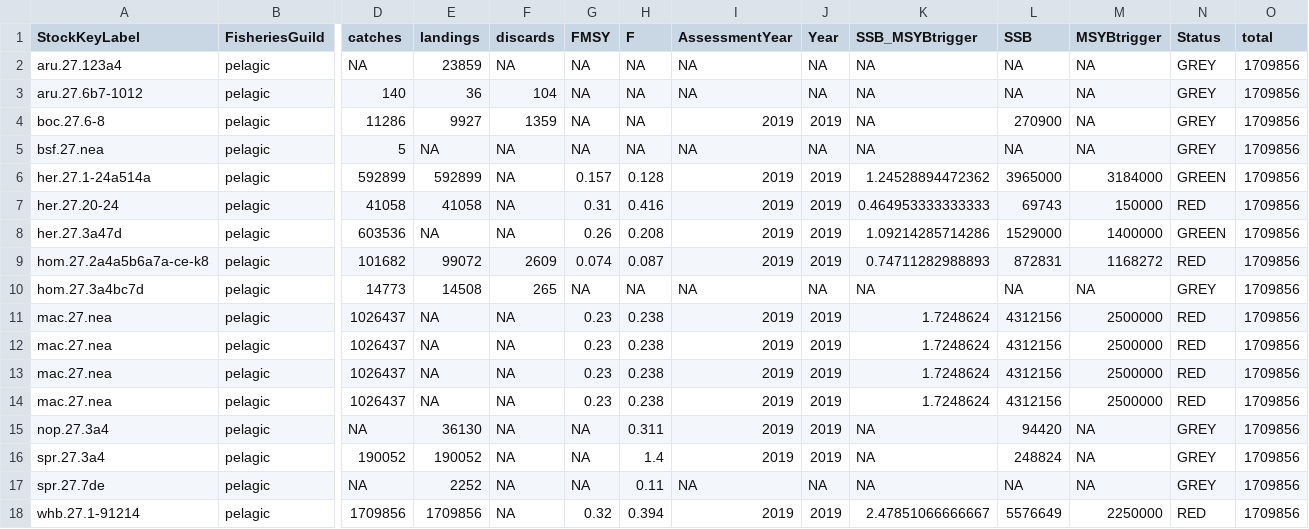
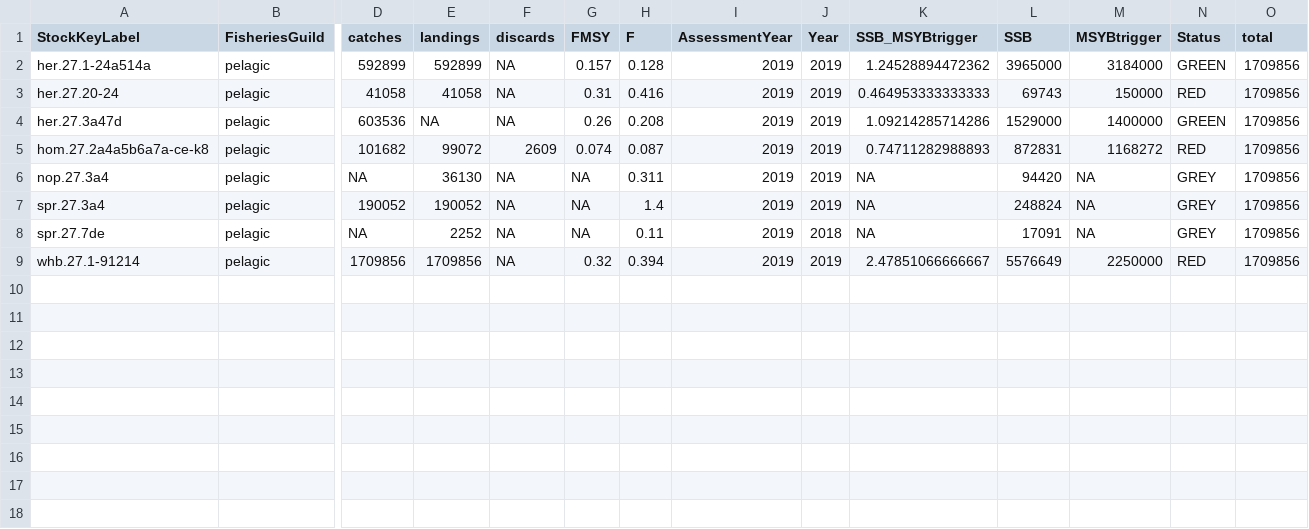
Before and after one commit to ices-taf/2019_NrS_FisheriesOverview, a CSV file: report/2019_NrS_FO_Figure13_pelagic.csv, drawn as a sheet; only a part is shown, gaps mark what is left out; removed rows and columns are numbered as before the commit, all else as after; rows hold the shown columns only; the diff names each change by its address in the sheet, - before the commit and + after, or states it on an @@ line.

```diff
--- a/report/2019_NrS_FO_Figure13_pelagic.csv
+++ b/report/2019_NrS_FO_Figure13_pelagic.csv
-row 2: aru.27.123a4 | pelagic | NA | 23859 | NA | NA | NA | NA | NA | NA | NA | NA | GREY | 1709856
-row 3: aru.27.6b7-1012 | pelagic | 140 | 36 | 104 | NA | NA | NA | NA | NA | NA | NA | GREY | 1709856
-row 4: boc.27.6-8 | pelagic | 11286 | 9927 | 1359 | NA | NA | 2019 | 2019 | NA | 270900 | NA | GREY | 1709856
-row 5: bsf.27.nea | pelagic | 5 | NA | NA | NA | NA | NA | NA | NA | NA | NA | GREY | 1709856
-row 10: hom.27.3a4bc7d | pelagic | 14773 | 14508 | 265 | NA | NA | NA | NA | NA | NA | NA | GREY | 1709856
-row 11: mac.27.nea | pelagic | 1026437 | NA | NA | 0.23 | 0.238 | 2019 | 2019 | 1.7248624 | 4312156 | 2500000 | RED | 1709856
-row 12: mac.27.nea | pelagic | 1026437 | NA | NA | 0.23 | 0.238 | 2019 | 2019 | 1.7248624 | 4312156 | 2500000 | RED | 1709856
-row 13: mac.27.nea | pelagic | 1026437 | NA | NA | 0.23 | 0.238 | 2019 | 2019 | 1.7248624 | 4312156 | 2500000 | RED | 1709856
-row 14: mac.27.nea | pelagic | 1026437 | NA | NA | 0.23 | 0.238 | 2019 | 2019 | 1.7248624 | 4312156 | 2500000 | RED | 1709856
-I8 (AssessmentYear): NA
+I8 (AssessmentYear): 2019
-J8 (Year): NA
+J8 (Year): 2018
-L8 (SSB): NA
+L8 (SSB): 17091
```
Also changed, not shown: data/clean_status.csv, report/2019_NrS_FO_Figure13_benthic.csv, 41 other files.
